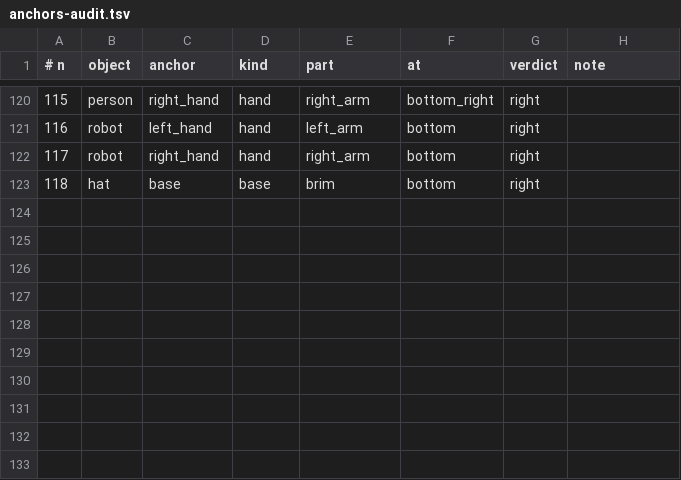
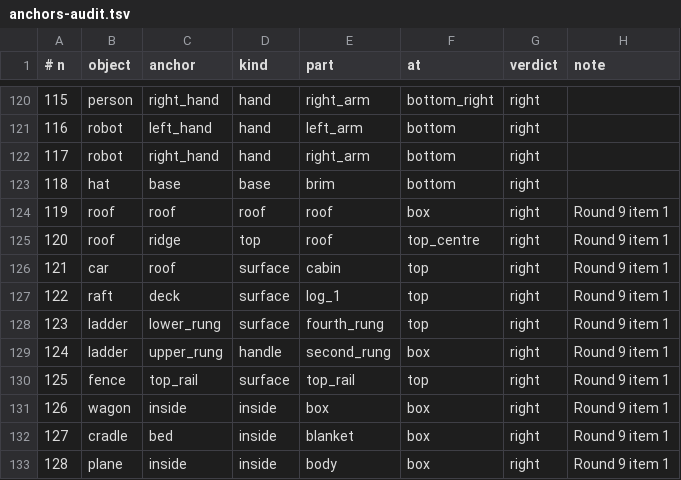
Before and after one commit to ml-circuits-research/sop-knowledge-worlds, a TSV file: sources/hand-core/anchors-audit.tsv, drawn as a sheet; only a part is shown, gaps mark what is left out; the diff names each change by its address in the sheet, - before the commit and + after, or states it on an @@ line.

```diff
--- a/sources/hand-core/anchors-audit.tsv
+++ b/sources/hand-core/anchors-audit.tsv
+row 124: 119 | roof | roof | roof | roof | box | right | Round 9 item 1
+row 125: 120 | roof | ridge | top | roof | top_centre | right | Round 9 item 1
+row 126: 121 | car | roof | surface | cabin | top | right | Round 9 item 1
+row 127: 122 | raft | deck | surface | log_1 | top | right | Round 9 item 1
+row 128: 123 | ladder | lower_rung | surface | fourth_rung | top | right | Round 9 item 1
+row 129: 124 | ladder | upper_rung | handle | second_rung | box | right | Round 9 item 1
+row 130: 125 | fence | top_rail | surface | top_rail | top | right | Round 9 item 1
+row 131: 126 | wagon | inside | inside | box | box | right | Round 9 item 1
+row 132: 127 | cradle | bed | inside | blanket | box | right | Round 9 item 1
+row 133: 128 | plane | inside | inside | body | box | right | Round 9 item 1
```
Also changed, not shown: sources/hand-core/anchors.tsv, 14 other files.
